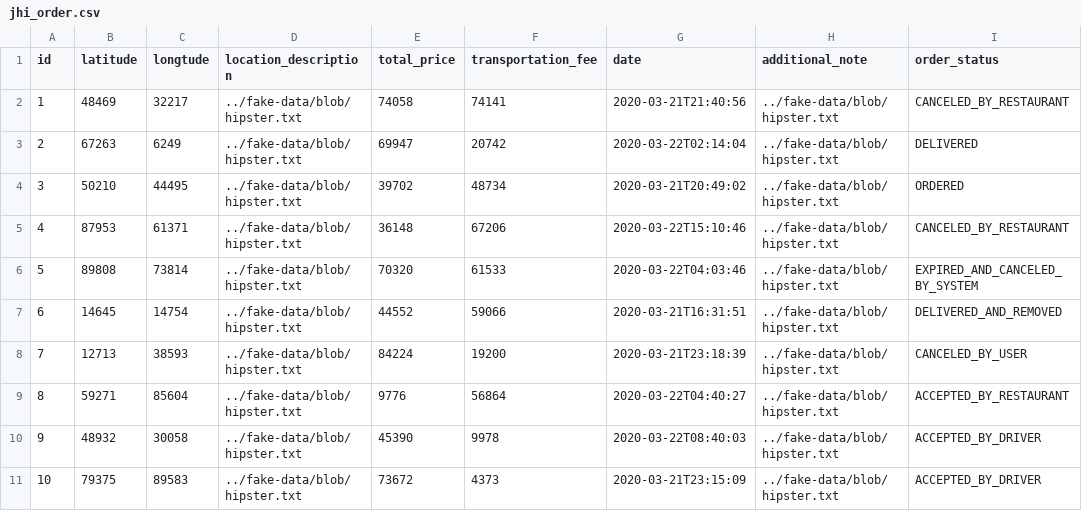
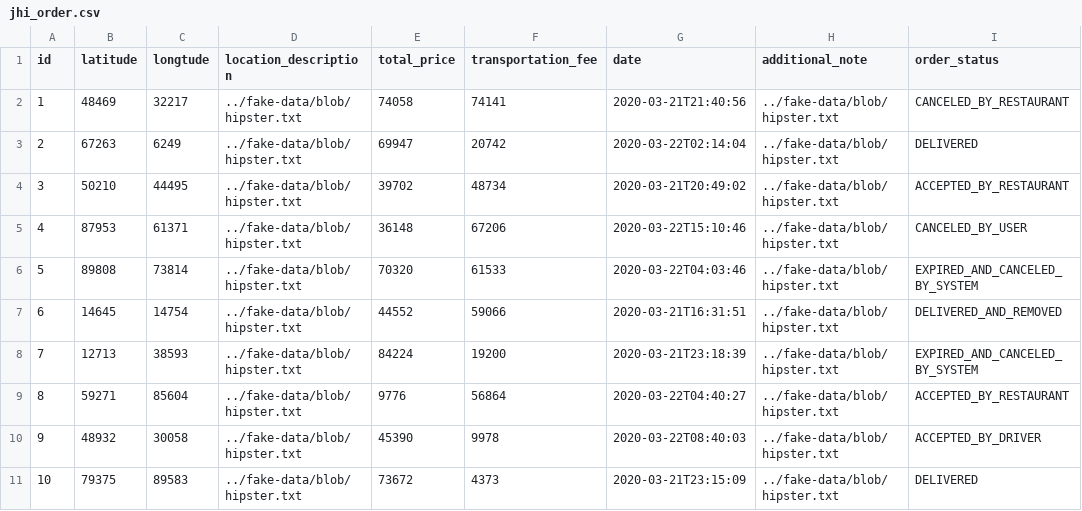
Before and after one commit to hailemaryam/deliverETH, a CSV file: src/main/resources/config/liquibase/fake-data/jhi_order.csv, drawn as a sheet.

Commit message:
NEW ORDER STATUS ADDED.

```diff
--- a/src/main/resources/config/liquibase/fake-data/jhi_order.csv
+++ b/src/main/resources/config/liquibase/fake-data/jhi_order.csv
@@ -3,9 +3,9 @@ id;latitude;longtude;location_description;total_price;transportation_fee;date;ad
 2;67263;6249;../fake-data/blob/hipster.txt;69947;20742;2020-03-22T02:14:04;../fake-data/blob/hipster.txt;DELIVERED
-3;50210;44495;../fake-data/blob/hipster.txt;39702;48734;2020-03-21T20:49:02;../fake-data/blob/hipster.txt;ORDERED
-4;87953;61371;../fake-data/blob/hipster.txt;36148;67206;2020-03-22T15:10:46;../fake-data/blob/hipster.txt;CANCELED_BY_RESTAURANT
+3;50210;44495;../fake-data/blob/hipster.txt;39702;48734;2020-03-21T20:49:02;../fake-data/blob/hipster.txt;ACCEPTED_BY_RESTAURANT
+4;87953;61371;../fake-data/blob/hipster.txt;36148;67206;2020-03-22T15:10:46;../fake-data/blob/hipster.txt;CANCELED_BY_USER
 5;89808;73814;../fake-data/blob/hipster.txt;70320;61533;2020-03-22T04:03:46;../fake-data/blob/hipster.txt;EXPIRED_AND_CANCELED_BY_SYSTEM
 6;14645;14754;../fake-data/blob/hipster.txt;44552;59066;2020-03-21T16:31:51;../fake-data/blob/hipster.txt;DELIVERED_AND_REMOVED
-7;12713;38593;../fake-data/blob/hipster.txt;84224;19200;2020-03-21T23:18:39;../fake-data/blob/hipster.txt;CANCELED_BY_USER
+7;12713;38593;../fake-data/blob/hipster.txt;84224;19200;2020-03-21T23:18:39;../fake-data/blob/hipster.txt;EXPIRED_AND_CANCELED_BY_SYSTEM
 8;59271;85604;../fake-data/blob/hipster.txt;9776;56864;2020-03-22T04:40:27;../fake-data/blob/hipster.txt;ACCEPTED_BY_RESTAURANT
 9;48932;30058;../fake-data/blob/hipster.txt;45390;9978;2020-03-22T08:40:03;../fake-data/blob/hipster.txt;ACCEPTED_BY_DRIVER
-10;79375;89583;../fake-data/blob/hipster.txt;73672;4373;2020-03-21T23:15:09;../fake-data/blob/hipster.txt;ACCEPTED_BY_DRIVER
+10;79375;89583;../fake-data/blob/hipster.txt;73672;4373;2020-03-21T23:15:09;../fake-data/blob/hipster.txt;DELIVERED
```
Also changed, not shown: 4 other files.
